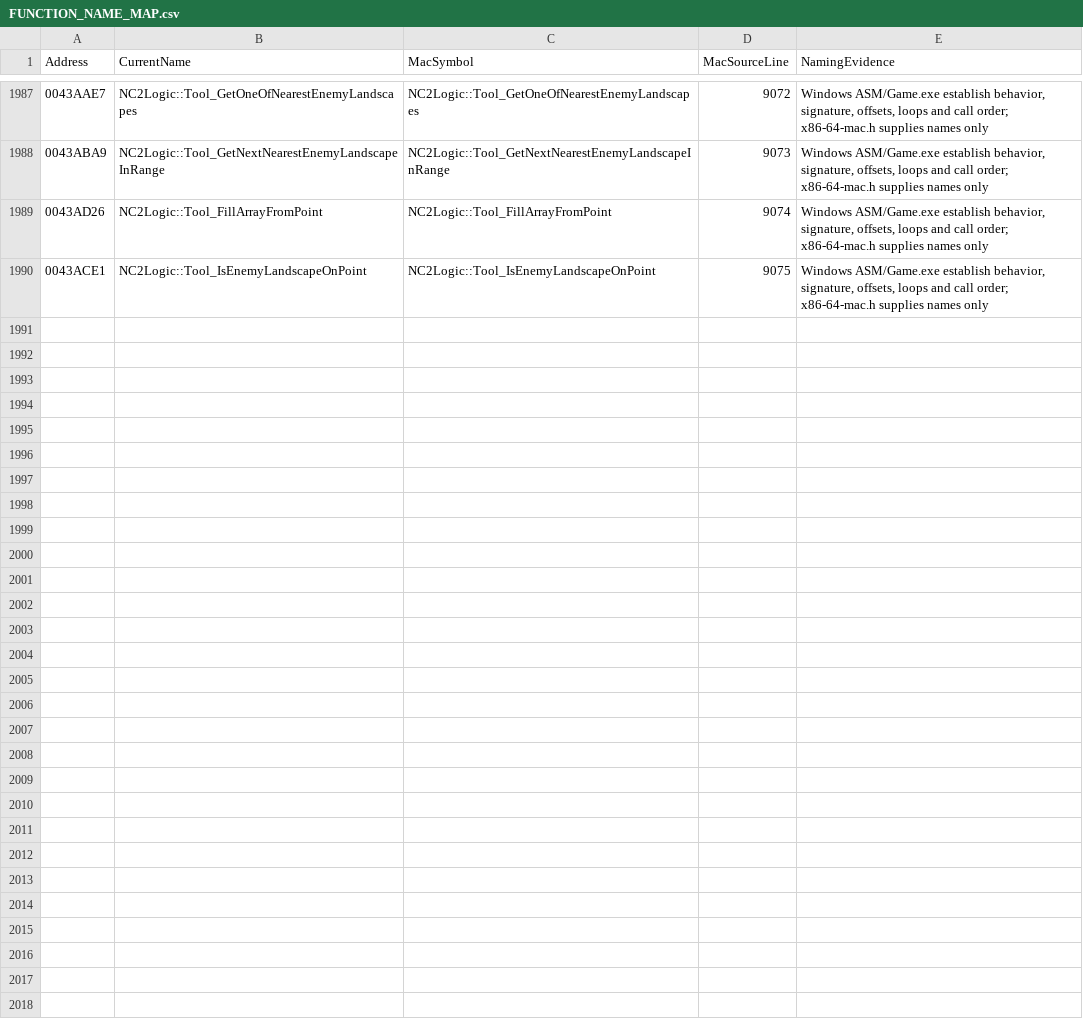
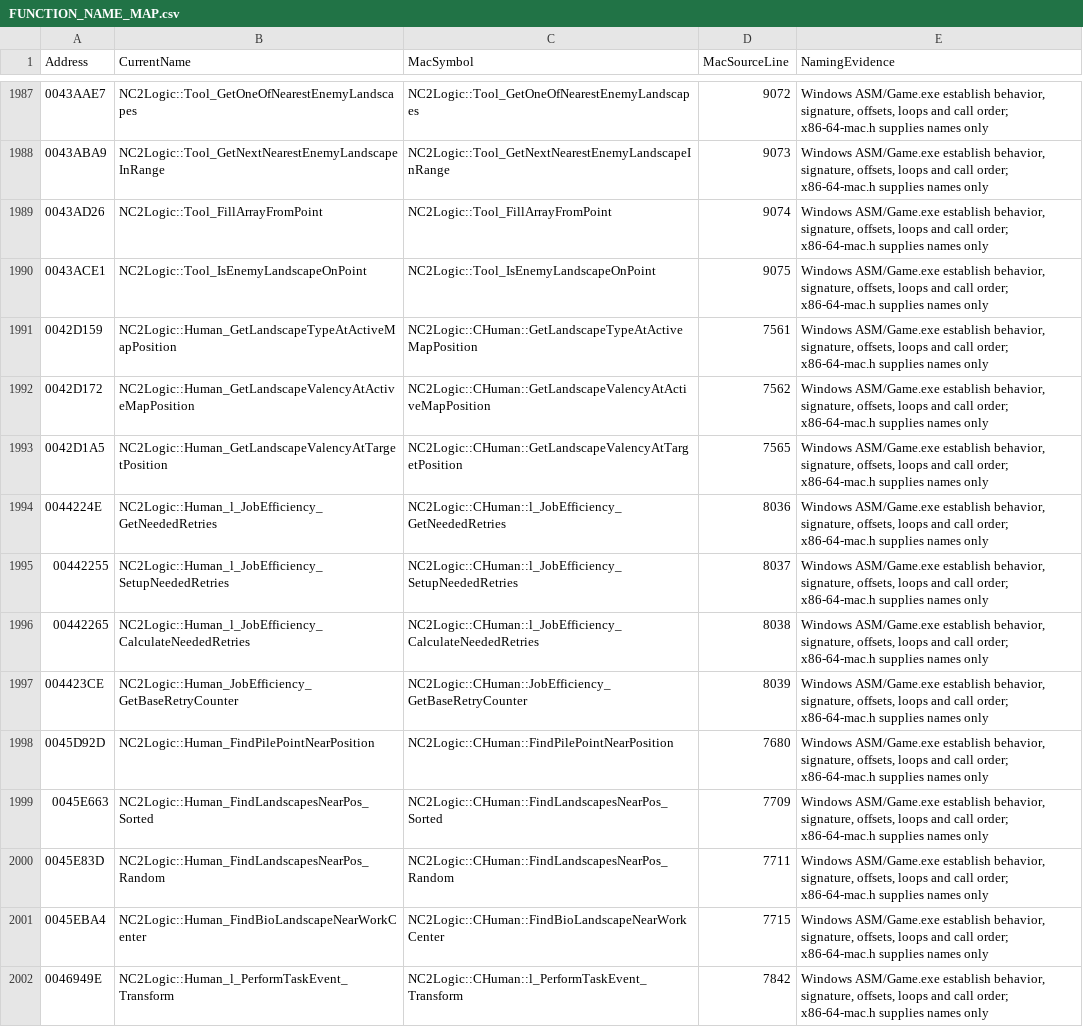
Before and after one commit to HaoJun0823/OpenVikings_cpp, a CSV file: docs/FUNCTION_NAME_MAP.csv, drawn as a sheet; only a part is shown, gaps mark what is left out; the diff covers the shown part only.

Commit message:
Restore native collector work and map collection events

```diff
--- a/docs/FUNCTION_NAME_MAP.csv
+++ b/docs/FUNCTION_NAME_MAP.csv
@@ -1990 +1990,13 @@ Address,CurrentName,MacSymbol,MacSourceLine,NamingEvidence
 0043ACE1,NC2Logic::Tool_IsEnemyLandscapeOnPoint,NC2Logic::Tool_IsEnemyLandscapeOnPoint,9075,"Windows ASM/Game.exe establish behavior, signature, offsets, loops and call order; x86-64-mac.h supplies names only"
+0042D159,NC2Logic::Human_GetLandscapeTypeAtActiveMapPosition,NC2Logic::CHuman::GetLandscapeTypeAtActiveMapPosition,7561,"Windows ASM/Game.exe establish behavior, signature, offsets, loops and call order; x86-64-mac.h supplies names only"
+0042D172,NC2Logic::Human_GetLandscapeValencyAtActiveMapPosition,NC2Logic::CHuman::GetLandscapeValencyAtActiveMapPosition,7562,"Windows ASM/Game.exe establish behavior, signature, offsets, loops and call order; x86-64-mac.h supplies names only"
+0042D1A5,NC2Logic::Human_GetLandscapeValencyAtTargetPosition,NC2Logic::CHuman::GetLandscapeValencyAtTargetPosition,7565,"Windows ASM/Game.exe establish behavior, signature, offsets, loops and call order; x86-64-mac.h supplies names only"
+0044224E,NC2Logic::Human_l_JobEfficiency_GetNeededRetries,NC2Logic::CHuman::l_JobEfficiency_GetNeededRetries,8036,"Windows ASM/Game.exe establish behavior, signature, offsets, loops and call order; x86-64-mac.h supplies names only"
+00442255,NC2Logic::Human_l_JobEfficiency_SetupNeededRetries,NC2Logic::CHuman::l_JobEfficiency_SetupNeededRetries,8037,"Windows ASM/Game.exe establish behavior, signature, offsets, loops and call order; x86-64-mac.h supplies names only"
+00442265,NC2Logic::Human_l_JobEfficiency_CalculateNeededRetries,NC2Logic::CHuman::l_JobEfficiency_CalculateNeededRetries,8038,"Windows ASM/Game.exe establish behavior, signature, offsets, loops and call order; x86-64-mac.h supplies names only"
+004423CE,NC2Logic::Human_JobEfficiency_GetBaseRetryCounter,NC2Logic::CHuman::JobEfficiency_GetBaseRetryCounter,8039,"Windows ASM/Game.exe establish behavior, signature, offsets, loops and call order; x86-64-mac.h supplies names only"
+0045D92D,NC2Logic::Human_FindPilePointNearPosition,NC2Logic::CHuman::FindPilePointNearPosition,7680,"Windows ASM/Game.exe establish behavior, signature, offsets, loops and call order; x86-64-mac.h supplies names only"
+0045E663,NC2Logic::Human_FindLandscapesNearPos_Sorted,NC2Logic::CHuman::FindLandscapesNearPos_Sorted,7709,"Windows ASM/Game.exe establish behavior, signature, offsets, loops and call order; x86-64-mac.h supplies names only"
+0045E83D,NC2Logic::Human_FindLandscapesNearPos_Random,NC2Logic::CHuman::FindLandscapesNearPos_Random,7711,"Windows ASM/Game.exe establish behavior, signature, offsets, loops and call order; x86-64-mac.h supplies names only"
+0045EBA4,NC2Logic::Human_FindBioLandscapeNearWorkCenter,NC2Logic::CHuman::FindBioLandscapeNearWorkCenter,7715,"Windows ASM/Game.exe establish behavior, signature, offsets, loops and call order; x86-64-mac.h supplies names only"
+0046949E,NC2Logic::Human_l_PerformTaskEvent_Transform,NC2Logic::CHuman::l_PerformTaskEvent_Transform,7842,"Windows ASM/Game.exe establish behavior, signature, offsets, loops and call order; x86-64-mac.h supplies names only"
```
Also changed, not shown: 12 added rows elsewhere in this file, docs/TEMPORARY_LINK_STUBS.csv, 25 other files.
